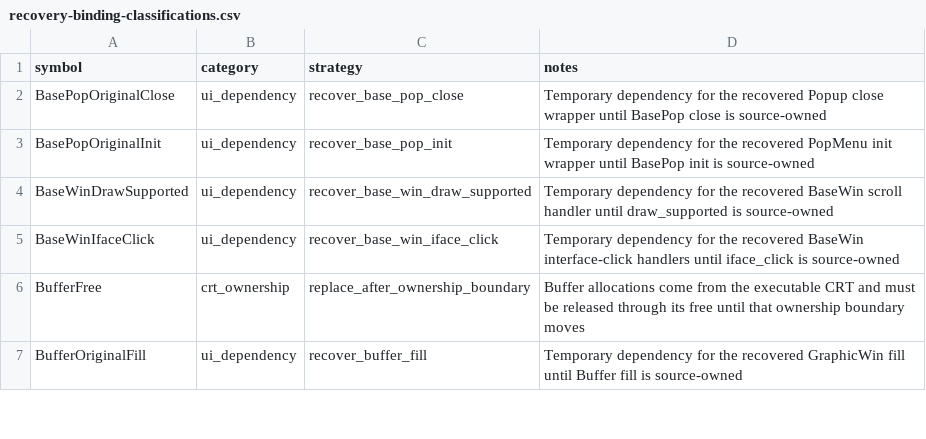
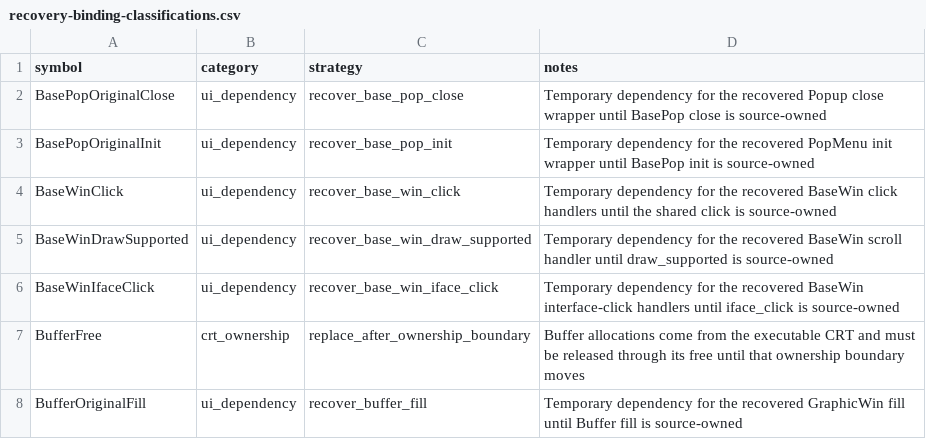
Before and after one commit to fran6co/OpenSMACX, a CSV file: docs/recovery-binding-classifications.csv, drawn as a sheet; only a part is shown; the diff names each change by its address in the sheet, - before the commit and + after, or states it on an @@ line.

```diff
--- a/docs/recovery-binding-classifications.csv
+++ b/docs/recovery-binding-classifications.csv
+row 4: BaseWinClick | ui_dependency | recover_base_win_click | Temporary dependency for the recovered BaseWin click handlers until the shared click is source-owned
```
Also changed, not shown: docs/recovery-redirects.csv, docs/recovery/priorities.csv, 9 other files.
